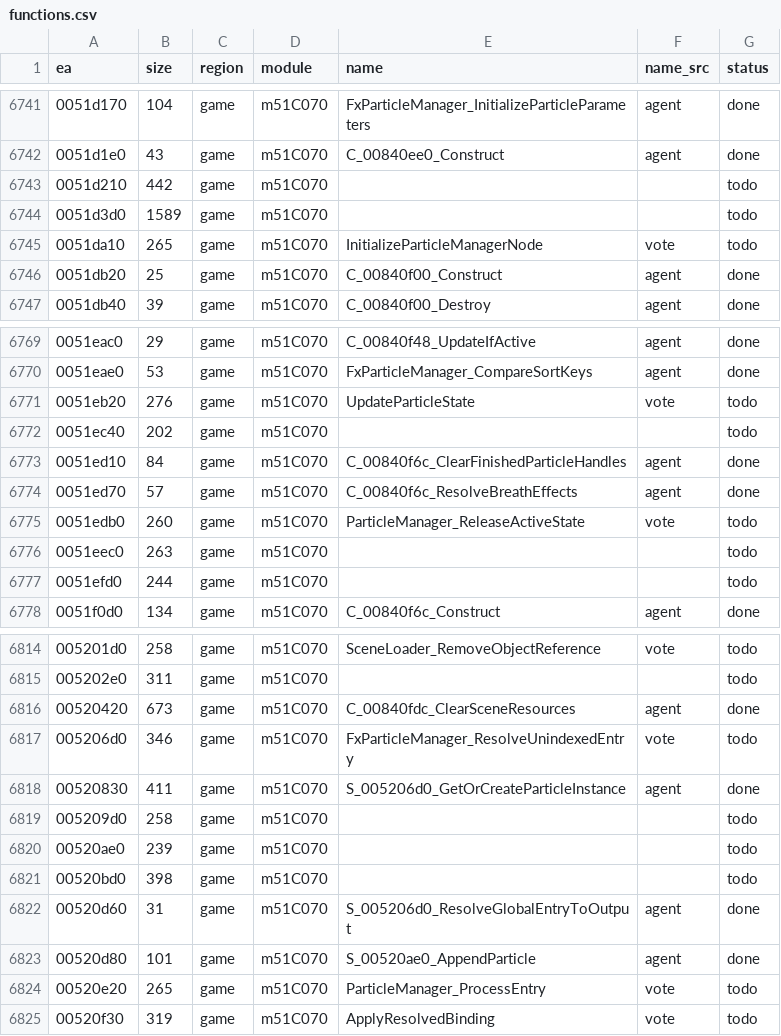
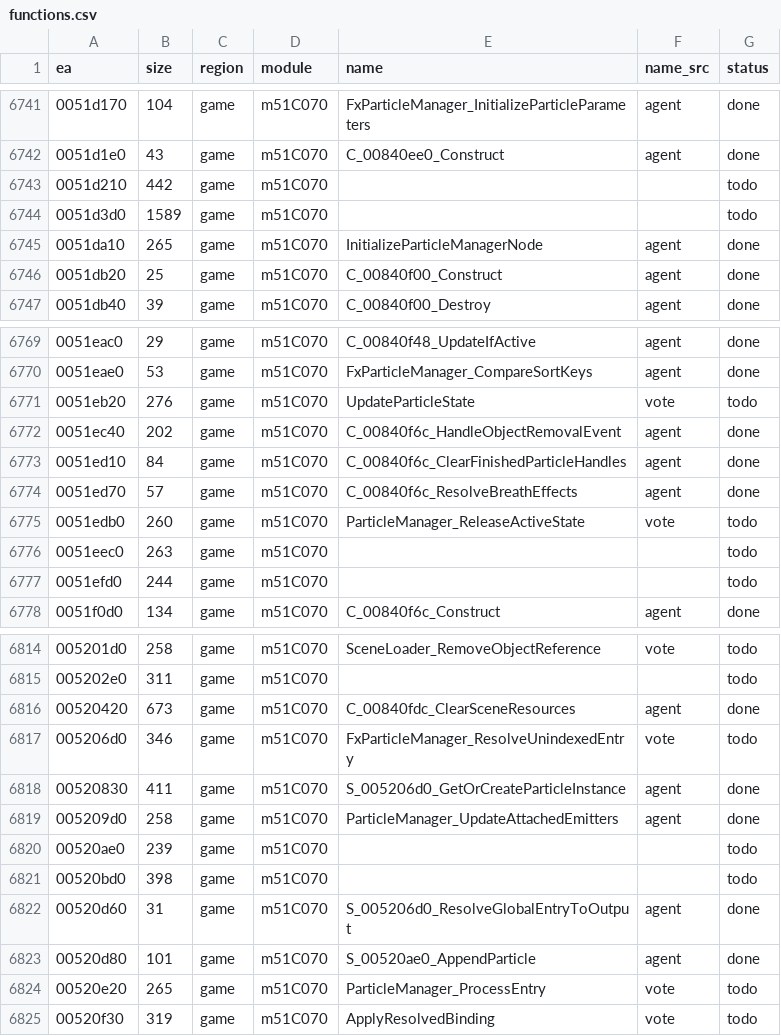
Before and after one commit to eonflux7/csf-re, a CSV file: db/functions.csv, drawn as a sheet; only a part is shown, gaps mark what is left out; the diff covers the shown part only.

```diff
--- a/db/functions.csv
+++ b/db/functions.csv
@@ -6744,3 +6744,3 @@ ea,size,region,module,name,name_src,status
 0051d3d0,1589,game,m51C070,,,todo
-0051da10,265,game,m51C070,InitializeParticleManagerNode,vote,todo
+0051da10,265,game,m51C070,InitializeParticleManagerNode,agent,done
 0051db20,25,game,m51C070,C_00840f00_Construct,agent,done
@@ -6771,3 +6771,3 @@ ea,size,region,module,name,name_src,status
 0051eb20,276,game,m51C070,UpdateParticleState,vote,todo
-0051ec40,202,game,m51C070,,,todo
+0051ec40,202,game,m51C070,C_00840f6c_HandleObjectRemovalEvent,agent,done
 0051ed10,84,game,m51C070,C_00840f6c_ClearFinishedParticleHandles,agent,done
@@ -6818,3 +6818,3 @@ ea,size,region,module,name,name_src,status
 00520830,411,game,m51C070,S_005206d0_GetOrCreateParticleInstance,agent,done
-005209d0,258,game,m51C070,,,todo
+005209d0,258,game,m51C070,ParticleManager_UpdateAttachedEmitters,agent,done
 00520ae0,239,game,m51C070,,,todo
```
Also changed, not shown: 26 edited cells elsewhere in this file, 15 other files.
